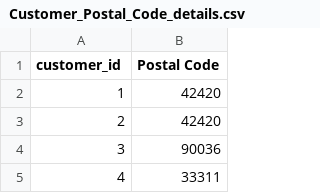
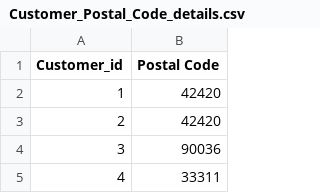
Before and after one commit to ilaav/b1CapstoneProject, a CSV file: Customer_Postal_Code_details.csv, drawn as a sheet; only a part is shown.

```diff
--- a/Customer_Postal_Code_details.csv
+++ b/Customer_Postal_Code_details.csv
@@ -1,2 +1,2 @@
-customer_id,Postal Code
+Customer_id,Postal Code
 1,42420
```
Also changed, not shown: 1 other file.
